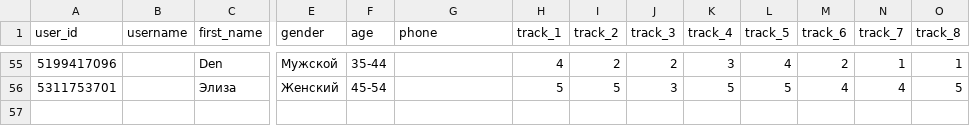
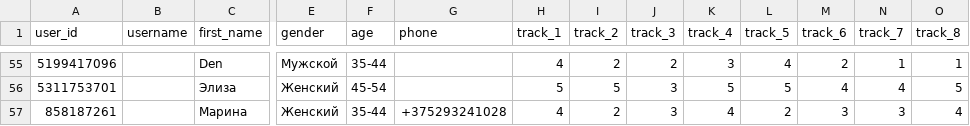
Before and after one commit to muzredmaksimov-dot/testmuzicbot_results, a CSV file: backup_results.csv, drawn as a sheet; only a part is shown, gaps mark what is left out; rows hold the shown columns only; the diff names each change by its address in the sheet, - before the commit and + after, or states it on an @@ line.

Commit message:
Buffer flush to GitHub

```diff
--- a/backup_results.csv
+++ b/backup_results.csv
+row 57: 858187261 |  | Марина | Женский | 35-44 | +375293241028 | 4 | 2 | 3 | 4 | 2 | 3 | 3 | 4
```
